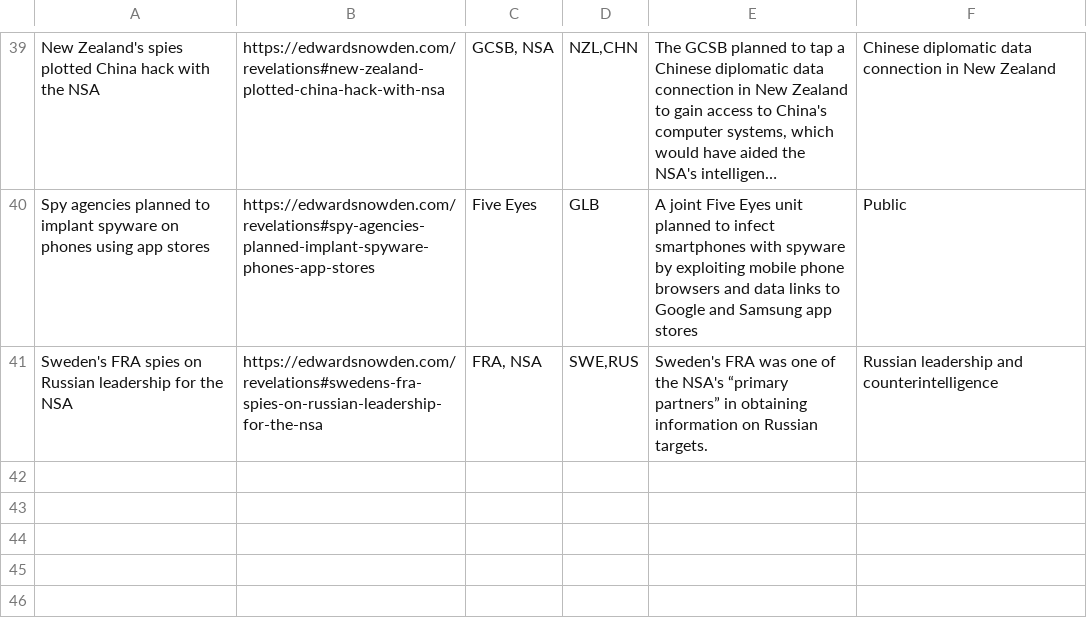
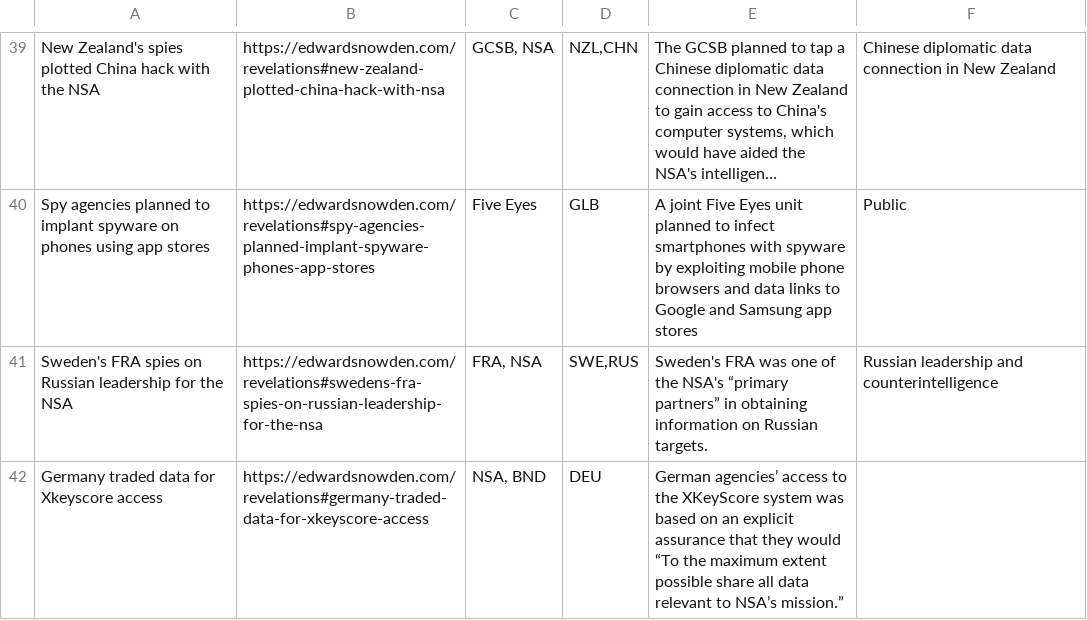
Before and after one commit to surveillance-without-borders/surveillance-without-borders, a CSV file: app/data/CollaborationINT-processed.csv, drawn as a sheet; only a part is shown, gaps mark what is left out; long unchanged cells end in …; the diff names each change by its address in the sheet, - before the commit and + after, or states it on an @@ line.

```diff
--- a/app/data/CollaborationINT-processed.csv
+++ b/app/data/CollaborationINT-processed.csv
+row 42: Germany traded data for Xkeyscore access | https://edwardsnowden.com/revelations#germany-traded-data-for-xkeyscore-access | NSA, BND | DEU | German agencies’ access to the XKeyScore system was based on an explicit assurance that they would “To the maximum extent possible share all data relevant to NSA’s mission.”
```
Also changed, not shown: app/data/CollaborationIAC-processed.csv, app/data/Corporations-processed.csv, 4 other files.
